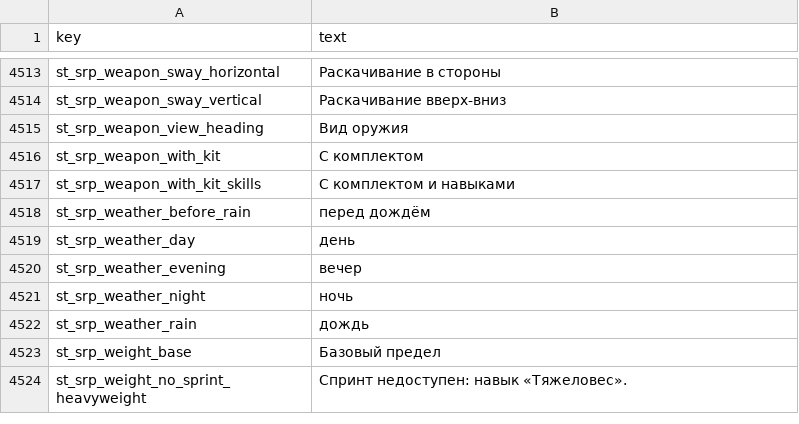
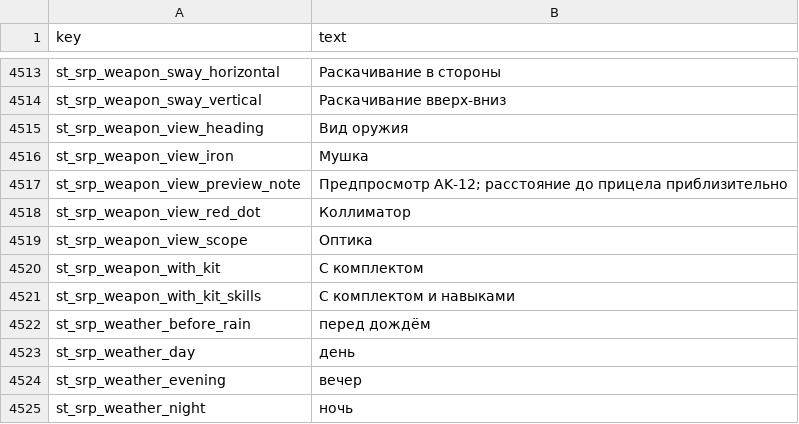
Before and after one commit to srp-survarium/skhid-srp, a TSV file: srp-026g/client-patches/localization/russian.tsv, drawn as a sheet; only a part is shown, gaps mark what is left out; the shorter side is filled out with more unchanged rows.

Commit message:
Weapon view: an AK-12 preview over Vostok; no bottom band
The owner asked for a preview of the window's values, without the hip view,
over one of Survarium's own maps, with a real soldier where the sights point.

- SrpWeaponPreview: Iron sights / Red dot / Scope tabs (the tab's standard
  buttons; twelve languages) over a 300x169 picture of the AK-12 fully aimed
  over its iron sights, an EOTech 552 or the 1P69 Hyperon. Moving a slider
  shows its view. The gun's layer, rendered at 32.5 degrees, is scaled by
  tan(16.25) / tan(a / 2), exact for the held angle; the world is scaled
  to patch 22's angle at the sight's zoom from the World FOV slider; the
  checkbox draws the gun at that world angle. The sight distance crossfades
  renders at -20, 0, +25 and +50 cm, which the note calls approximate.
  Everything is drawn into one bitmap of the pane's size.
- The world: two headless captures of Vostok (map 123) from a roof at a
  yard 30 m away, at 100 degrees (the widest world drawn) and at 20 for the
  scope, with a stock soldier (scavenger 04, the lobby's idle) rendered
  offline into both at that point. 11 bitmaps, 360 KB.
- scripts/weapon-view-preview (layers.py, world.py, vostok.json) and the
  weapon-modules example preview_eyes make them again.
- The window's frame no longer carries the Settings art's button bar band.
- The exe answers the tab names and the note with the window's texts; the
  Settings harness checks the views, scales, crossfade and every
  dictionary's tab names with 10 px to spare.

```diff
--- a/srp-026g/client-patches/localization/russian.tsv
+++ b/srp-026g/client-patches/localization/russian.tsv
@@ -4515,2 +4515,6 @@ st_srp_weapon_sway_vertical	Раскачивание вверх-вниз
 st_srp_weapon_view_heading	Вид оружия
+st_srp_weapon_view_iron	Мушка
+st_srp_weapon_view_preview_note	Предпросмотр AK-12; расстояние до прицела приблизительно
+st_srp_weapon_view_red_dot	Коллиматор
+st_srp_weapon_view_scope	Оптика
 st_srp_weapon_with_kit	С комплектом
```
Also changed, not shown: srp-026g/client-patches/localization/belarusian.tsv, srp-026g/client-patches/localization/czech.tsv, 44 other files.
